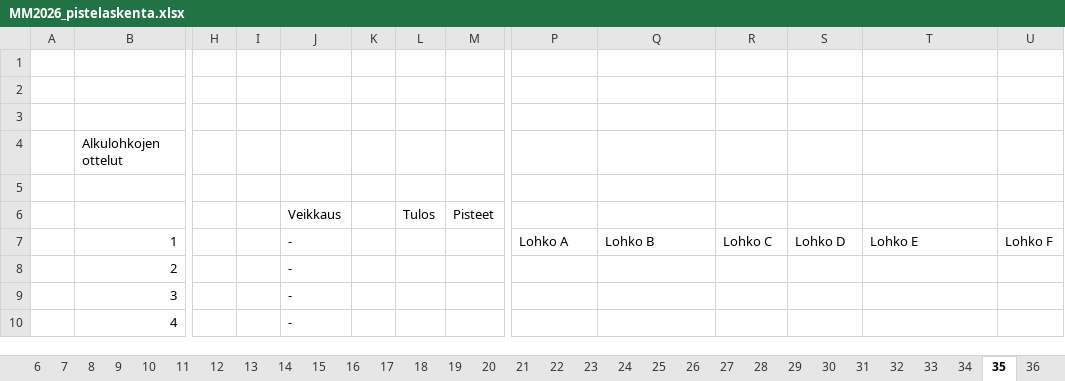
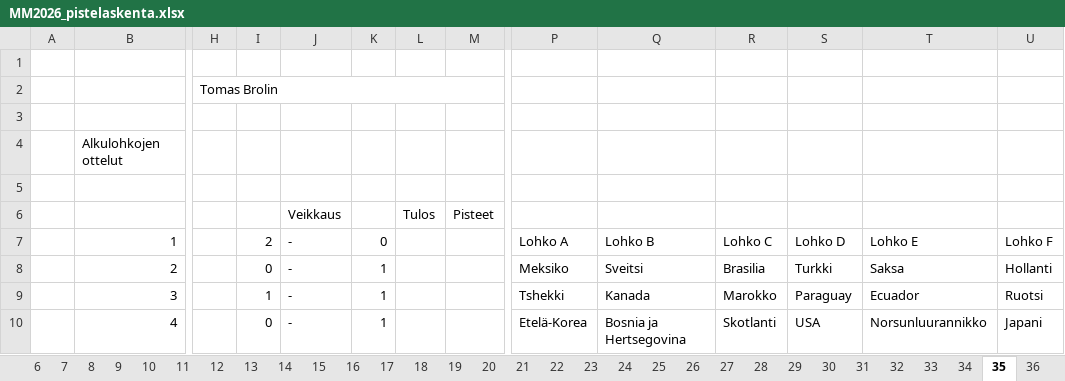
Before and after one commit to tuukkahyytiainen-byte/veikkaus2026, an Excel workbook: MM2026_pistelaskenta.xlsx, sheet 35, drawn as a sheet; only a part is shown, gaps mark what is left out; values as stored, in another font and other column widths than the file's, no cell formats; the diff covers the shown part only; the diff names each change by its address in the sheet, - before the commit and + after, or states it on an @@ line.

```diff
--- a/MM2026_pistelaskenta.xlsx (sheet 35)
+++ b/MM2026_pistelaskenta.xlsx (sheet 35)
-H2: (empty)
+H2: Tomas Brolin
+H2:M2 merged
-I7: (empty)
+I7: 2
-K7: (empty)
+K7: 0
-I8: (empty)
+I8: 0
-K8:K10: (empty)
+K8:K10: 1
-P8: (empty)
+P8: Meksiko
-Q8: (empty)
+Q8: Sveitsi
-R8: (empty)
+R8: Brasilia
-S8: (empty)
+S8: Turkki
-T8: (empty)
+T8: Saksa
-U8: (empty)
+U8: Hollanti
-I9: (empty)
+I9: 1
-P9: (empty)
+P9: Tshekki
-Q9: (empty)
+Q9: Kanada
-R9: (empty)
+R9: Marokko
-S9: (empty)
+S9: Paraguay
-T9: (empty)
+T9: Ecuador
-U9: (empty)
+U9: Ruotsi
-I10: (empty)
+I10: 0
-P10: (empty)
+P10: Etelä-Korea
-Q10: (empty)
+Q10: Bosnia ja Hertsegovina
-R10: (empty)
+R10: Skotlanti
-S10: (empty)
+S10: USA
-T10: (empty)
+T10: Norsunluurannikko
-U10: (empty)
+U10: Japani
```
Also changed, not shown: 170 edited cells elsewhere in this sheet, sheet 36, sheet Pisteet, sheet Laskenta, cell formats.
